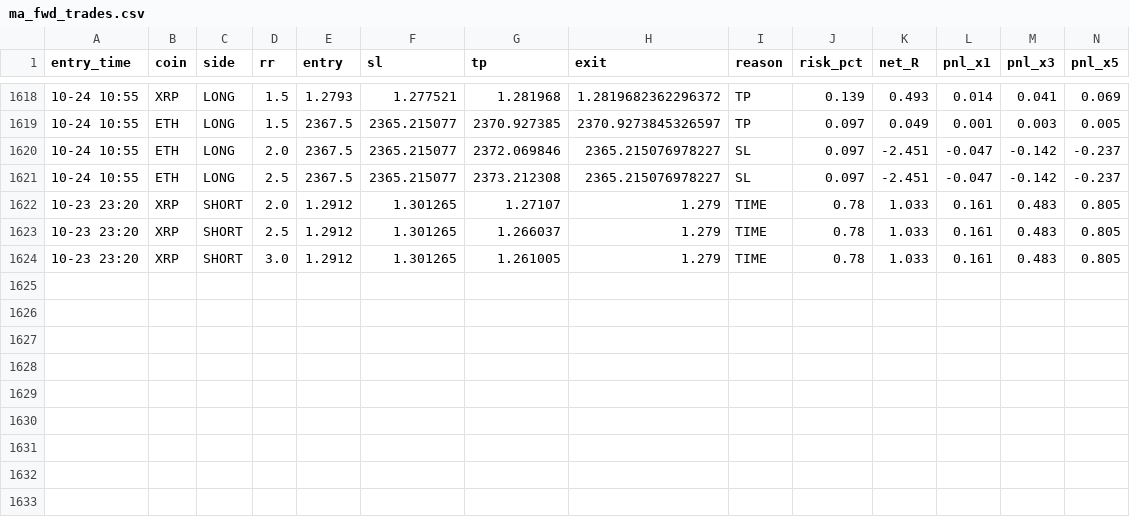
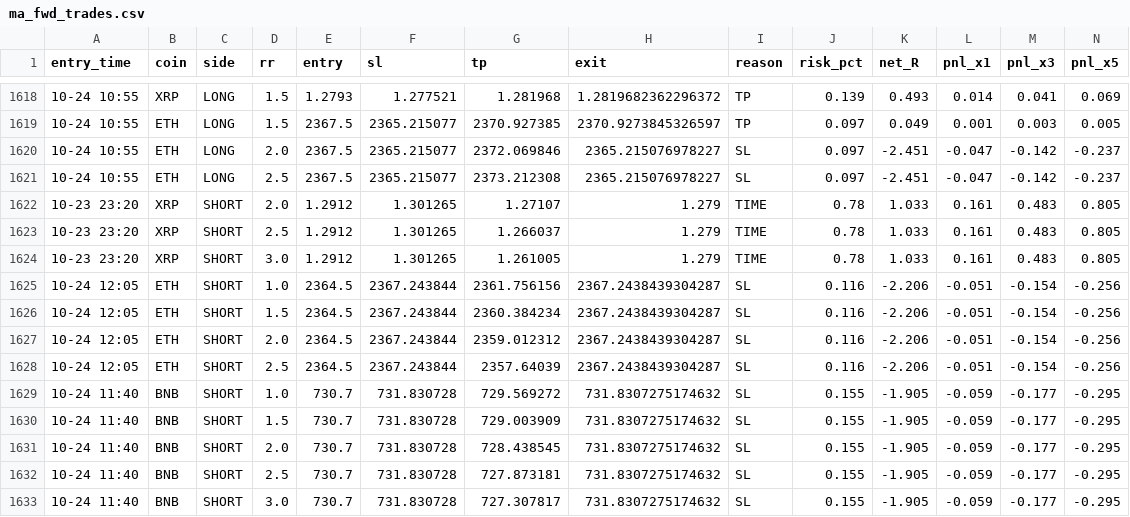
Before and after one commit to Ehsan2893/mabot.py, a CSV file: ma_fwd_trades.csv, drawn as a sheet; only a part is shown, gaps mark what is left out; rows hold the shown columns only; the diff names each change by its address in the sheet, - before the commit and + after, or states it on an @@ line.

```diff
--- a/ma_fwd_trades.csv
+++ b/ma_fwd_trades.csv
+row 1625: 10-24 12:05 | ETH | SHORT | 1.0 | 2364.5 | 2367.243844 | 2361.756156 | 2367.2438439304287 | SL | 0.116 | -2.206 | -0.051 | -0.154 | -0.256
+row 1626: 10-24 12:05 | ETH | SHORT | 1.5 | 2364.5 | 2367.243844 | 2360.384234 | 2367.2438439304287 | SL | 0.116 | -2.206 | -0.051 | -0.154 | -0.256
+row 1627: 10-24 12:05 | ETH | SHORT | 2.0 | 2364.5 | 2367.243844 | 2359.012312 | 2367.2438439304287 | SL | 0.116 | -2.206 | -0.051 | -0.154 | -0.256
+row 1628: 10-24 12:05 | ETH | SHORT | 2.5 | 2364.5 | 2367.243844 | 2357.64039 | 2367.2438439304287 | SL | 0.116 | -2.206 | -0.051 | -0.154 | -0.256
+row 1629: 10-24 11:40 | BNB | SHORT | 1.0 | 730.7 | 731.830728 | 729.569272 | 731.8307275174632 | SL | 0.155 | -1.905 | -0.059 | -0.177 | -0.295
+row 1630: 10-24 11:40 | BNB | SHORT | 1.5 | 730.7 | 731.830728 | 729.003909 | 731.8307275174632 | SL | 0.155 | -1.905 | -0.059 | -0.177 | -0.295
+row 1631: 10-24 11:40 | BNB | SHORT | 2.0 | 730.7 | 731.830728 | 728.438545 | 731.8307275174632 | SL | 0.155 | -1.905 | -0.059 | -0.177 | -0.295
+row 1632: 10-24 11:40 | BNB | SHORT | 2.5 | 730.7 | 731.830728 | 727.873181 | 731.8307275174632 | SL | 0.155 | -1.905 | -0.059 | -0.177 | -0.295
+row 1633: 10-24 11:40 | BNB | SHORT | 3.0 | 730.7 | 731.830728 | 727.307817 | 731.8307275174632 | SL | 0.155 | -1.905 | -0.059 | -0.177 | -0.295
```
Also changed, not shown: 1 other file.
